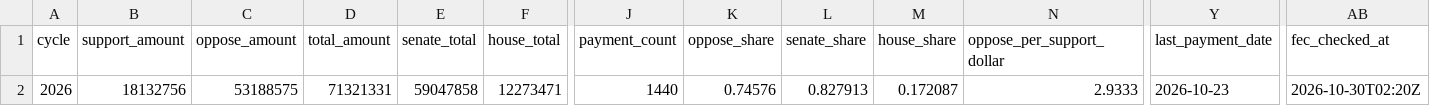
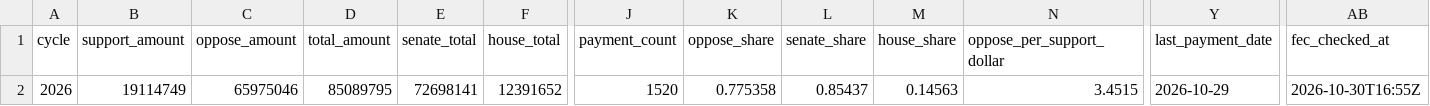
Before and after one commit to wired-investigations/America-PAC-Spending, a CSV file: embed_summary.csv, drawn as a sheet; only a part is shown, gaps mark what is left out; the diff names each change by its address in the sheet, - before the commit and + after, or states it on an @@ line.

```diff
--- a/embed_summary.csv
+++ b/embed_summary.csv
-B2 (support_amount): 18132756
+B2 (support_amount): 19114749
-C2 (oppose_amount): 53188575
+C2 (oppose_amount): 65975046
-D2 (total_amount): 71321331
+D2 (total_amount): 85089795
-E2 (senate_total): 59047858
+E2 (senate_total): 72698141
-F2 (house_total): 12273471
+F2 (house_total): 12391652
-J2 (payment_count): 1440
+J2 (payment_count): 1520
-K2 (oppose_share): 0.74576
+K2 (oppose_share): 0.775358
-L2 (senate_share): 0.827913
+L2 (senate_share): 0.85437
-M2 (house_share): 0.172087
+M2 (house_share): 0.14563
-N2 (oppose_per_support_dollar): 2.9333
+N2 (oppose_per_support_dollar): 3.4515
-Y2 (last_payment_date): 2026-10-23
+Y2 (last_payment_date): 2026-10-29
-AB2 (fec_checked_at): 2026-10-30T02:20Z
+AB2 (fec_checked_at): 2026-10-30T16:55Z
```
Also changed, not shown: embed_daily.csv, embed_races.csv, 4 other files.
